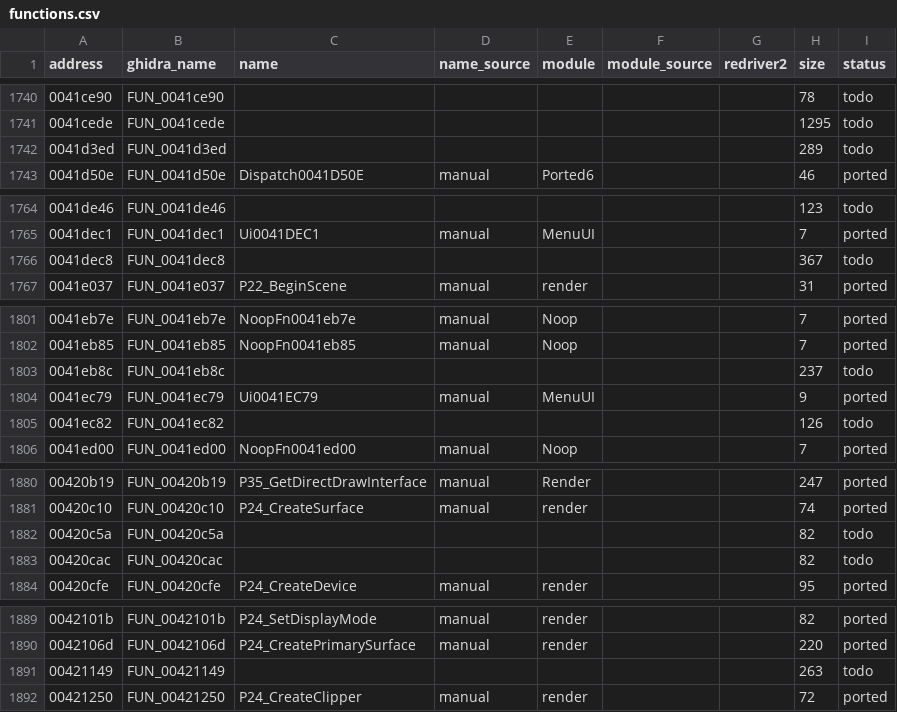
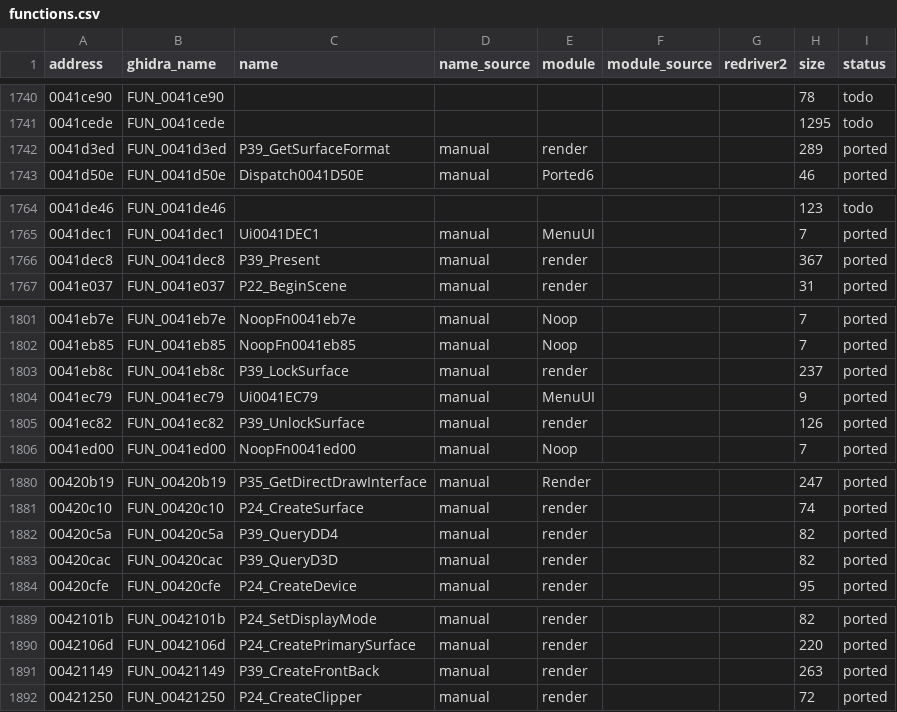
Before and after one commit to r331/driver, a CSV file: docs/functions.csv, drawn as a sheet; only a part is shown, gaps mark what is left out.

Commit message:
v0.86: поверхности DirectDraw (Lock/Unlock/Present/формат пикселей), +7 функций

```diff
--- a/docs/functions.csv
+++ b/docs/functions.csv
@@ -1741,3 +1741,3 @@ address,ghidra_name,name,name_source,module,module_source,redriver2,size,status
 0041cede,FUN_0041cede,,,,,,1295,todo
-0041d3ed,FUN_0041d3ed,,,,,,289,todo
+0041d3ed,FUN_0041d3ed,P39_GetSurfaceFormat,manual,render,,,289,ported
 0041d50e,FUN_0041d50e,Dispatch0041D50E,manual,Ported6,,,46,ported
@@ -1765,3 +1765,3 @@ address,ghidra_name,name,name_source,module,module_source,redriver2,size,status
 0041dec1,FUN_0041dec1,Ui0041DEC1,manual,MenuUI,,,7,ported
-0041dec8,FUN_0041dec8,,,,,,367,todo
+0041dec8,FUN_0041dec8,P39_Present,manual,render,,,367,ported
 0041e037,FUN_0041e037,P22_BeginScene,manual,render,,,31,ported
@@ -1802,5 +1802,5 @@ address,ghidra_name,name,name_source,module,module_source,redriver2,size,status
 0041eb85,FUN_0041eb85,NoopFn0041eb85,manual,Noop,,,7,ported
-0041eb8c,FUN_0041eb8c,,,,,,237,todo
+0041eb8c,FUN_0041eb8c,P39_LockSurface,manual,render,,,237,ported
 0041ec79,FUN_0041ec79,Ui0041EC79,manual,MenuUI,,,9,ported
-0041ec82,FUN_0041ec82,,,,,,126,todo
+0041ec82,FUN_0041ec82,P39_UnlockSurface,manual,render,,,126,ported
 0041ed00,FUN_0041ed00,NoopFn0041ed00,manual,Noop,,,7,ported
@@ -1881,4 +1881,4 @@ address,ghidra_name,name,name_source,module,module_source,redriver2,size,status
 00420c10,FUN_00420c10,P24_CreateSurface,manual,render,,,74,ported
-00420c5a,FUN_00420c5a,,,,,,82,todo
-00420cac,FUN_00420cac,,,,,,82,todo
+00420c5a,FUN_00420c5a,P39_QueryDD4,manual,render,,,82,ported
+00420cac,FUN_00420cac,P39_QueryD3D,manual,render,,,82,ported
 00420cfe,FUN_00420cfe,P24_CreateDevice,manual,render,,,95,ported
@@ -1890,3 +1890,3 @@ address,ghidra_name,name,name_source,module,module_source,redriver2,size,status
 0042106d,FUN_0042106d,P24_CreatePrimarySurface,manual,render,,,220,ported
-00421149,FUN_00421149,,,,,,263,todo
+00421149,FUN_00421149,P39_CreateFrontBack,manual,render,,,263,ported
 00421250,FUN_00421250,P24_CreateClipper,manual,render,,,72,ported
```
Also changed, not shown: docs/platform_funcs.csv, 12 other files.
